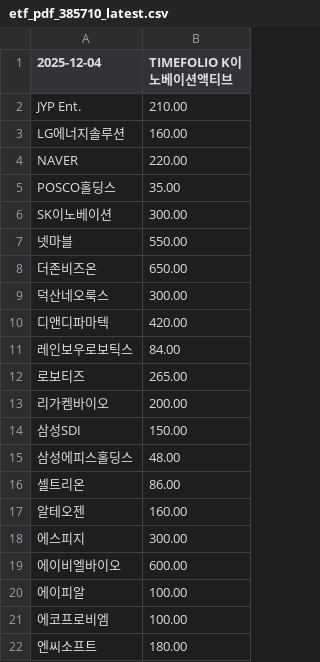
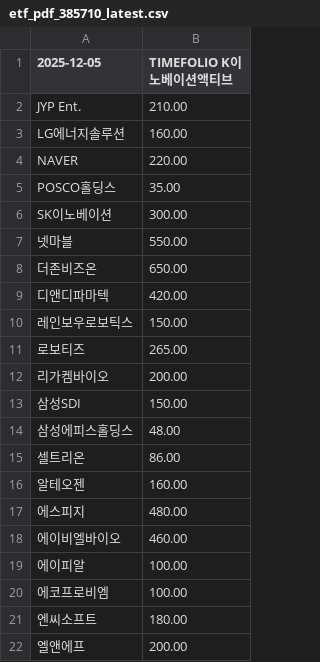
Before and after one commit to gunhoon/etf-timefolio, a CSV file: etf_pdf_385710_latest.csv, drawn as a sheet; only a part is shown; the shorter side is filled out with more unchanged rows.

```diff
--- a/etf_pdf_385710_latest.csv
+++ b/etf_pdf_385710_latest.csv
@@ -1,2 +1,2 @@
-2025-12-04,TIMEFOLIO K이노베이션액티브
+2025-12-05,TIMEFOLIO K이노베이션액티브
 JYP Ent.,210.00
@@ -8,5 +8,4 @@ SK이노베이션,300.00
 더존비즈온,650.00
-덕산네오룩스,300.00
 디앤디파마텍,420.00
-레인보우로보틱스,84.00
+레인보우로보틱스,150.00
 로보티즈,265.00
@@ -17,4 +16,4 @@ SK이노베이션,300.00
 알테오젠,160.00
-에스피지,300.00
-에이비엘바이오,600.00
+에스피지,480.00
+에이비엘바이오,460.00
 에이피알,100.00
```
Also changed, not shown: etf_pdf_385720_latest.csv, etf_pdf_404120_latest.csv, 4 other files.
